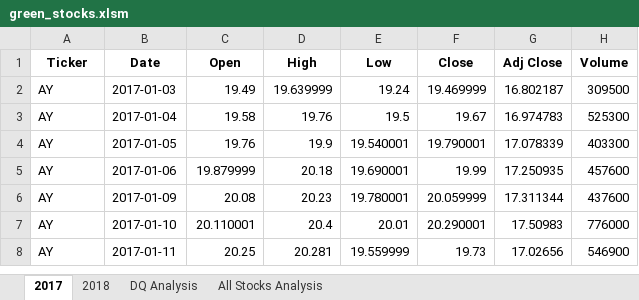
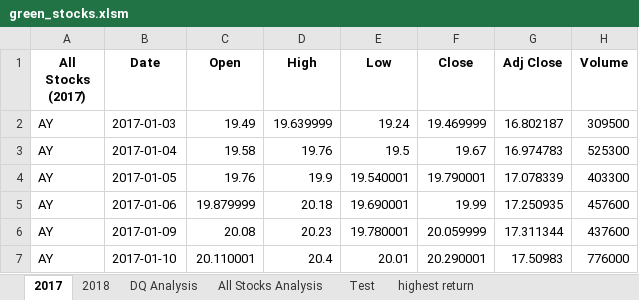
Before and after one commit to carlosjennings1991/stock-analysis, an Excel workbook: green_stocks.xlsm, sheet 2017, drawn as a sheet; only a part is shown; the shorter side is filled out with more unchanged rows; values as stored, in another font and other column widths than the file's, no borders; the diff names each change by its address in the sheet, - before the commit and + after, or states it on an @@ line.

```diff
--- a/green_stocks.xlsm (sheet 2017)
+++ b/green_stocks.xlsm (sheet 2017)
+sheet tab: Test
+sheet tab: highest return
-A1: Ticker
+A1: All Stocks (2017)
```
Also changed, not shown: sheet 2018, sheet All Stocks Analysis, charts or pictures.
